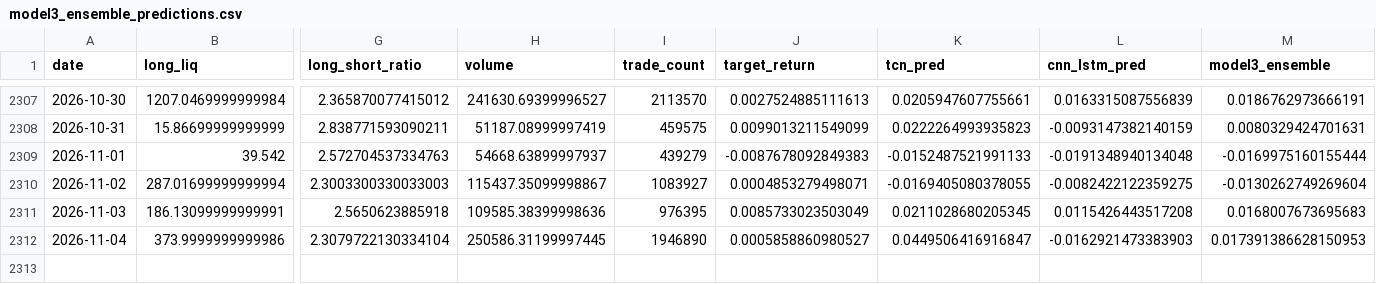
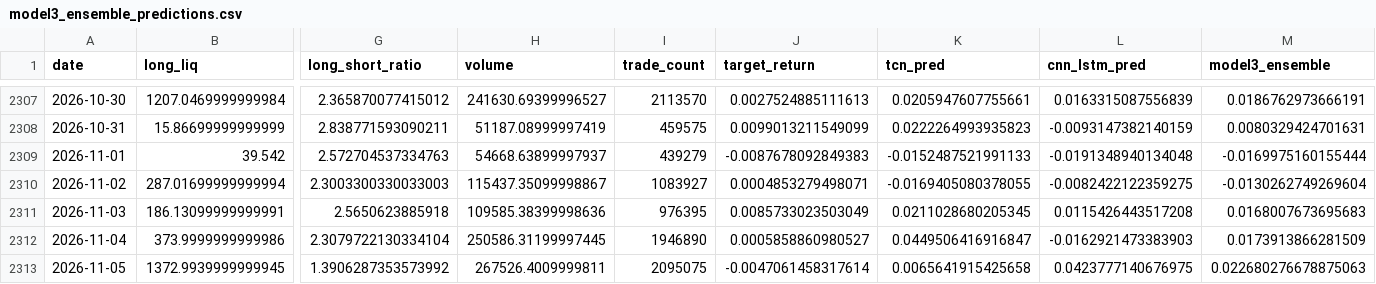
Before and after one commit to manavmax/Bitcoin-Alpha-System, a CSV file: model_3_derivatives_flow/results/model3_ensemble_predictions.csv, drawn as a sheet; only a part is shown, gaps mark what is left out; rows hold the shown columns only; the diff names each change by its address in the sheet, - before the commit and + after, or states it on an @@ line.

```diff
--- a/model_3_derivatives_flow/results/model3_ensemble_predictions.csv
+++ b/model_3_derivatives_flow/results/model3_ensemble_predictions.csv
-M2312 (model3_ensemble): 0.017391386628150953
+M2312 (model3_ensemble): 0.0173913866281509
+row 2313: 2026-11-05 | 1372.9939999999945 | 1.3906287353573992 | 267526.4009999811 | 2095075 | -0.0047061458317614 | 0.0065641915425658 | 0.0423777140676975 | 0.022680276678875063
```
Also changed, not shown: model_1_price_dynamics/data_raw/btc_1d_2018_2025.csv, model_2_volatility_risk/data/btc_daily.csv, 41 other files.
